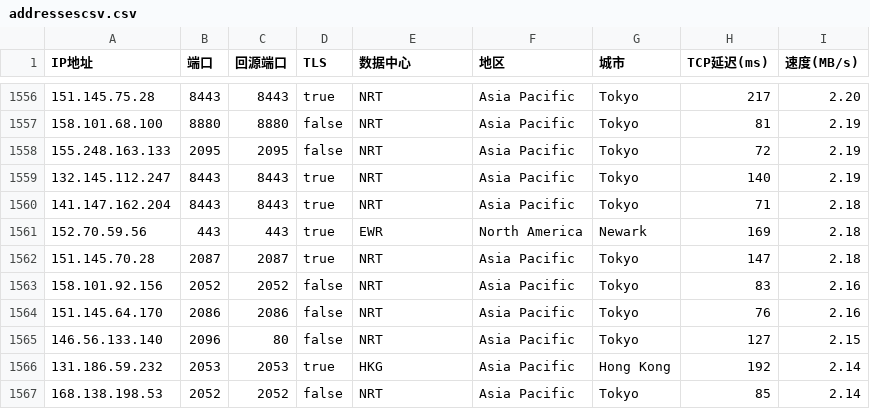
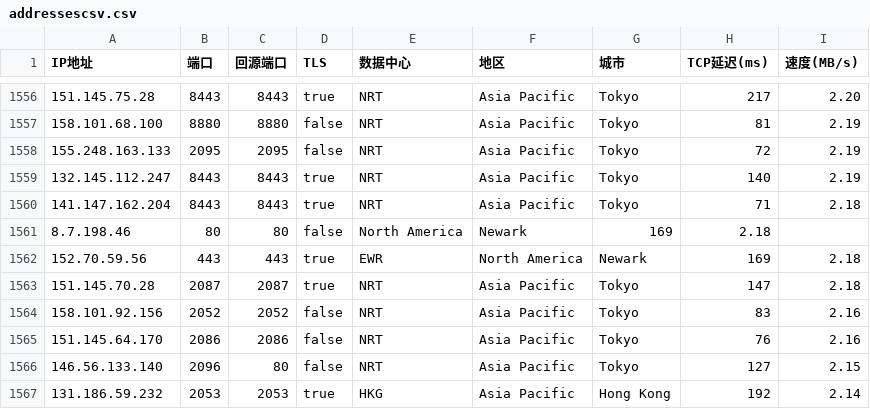
Before and after one commit to pagestech/vless-sub, a CSV file: addressescsv.csv, drawn as a sheet; only a part is shown, gaps mark what is left out; the shorter side is filled out with more unchanged rows.

Commit message:
Update addressescsv.csv

```diff
--- a/addressescsv.csv
+++ b/addressescsv.csv
@@ -1560,2 +1560,3 @@ IP地址,端口,回源端口,TLS,数据中心,地区,城市,TCP延迟(ms),速度
 141.147.162.204,8443,8443,true,NRT,Asia Pacific,Tokyo,71,2.18
+8.7.198.46,80,80,false,North America,Newark,169,2.18
 152.70.59.56,443,443,true,EWR,North America,Newark,169,2.18
```
